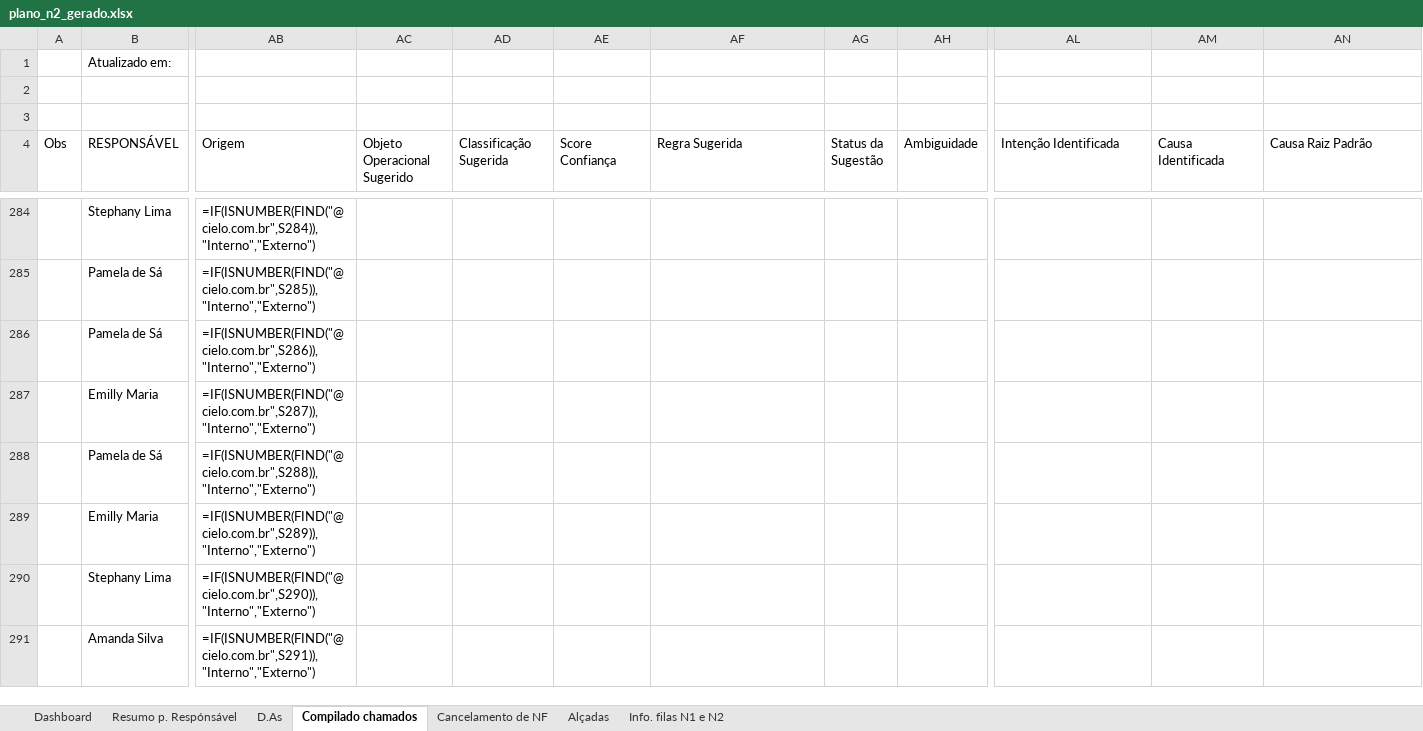
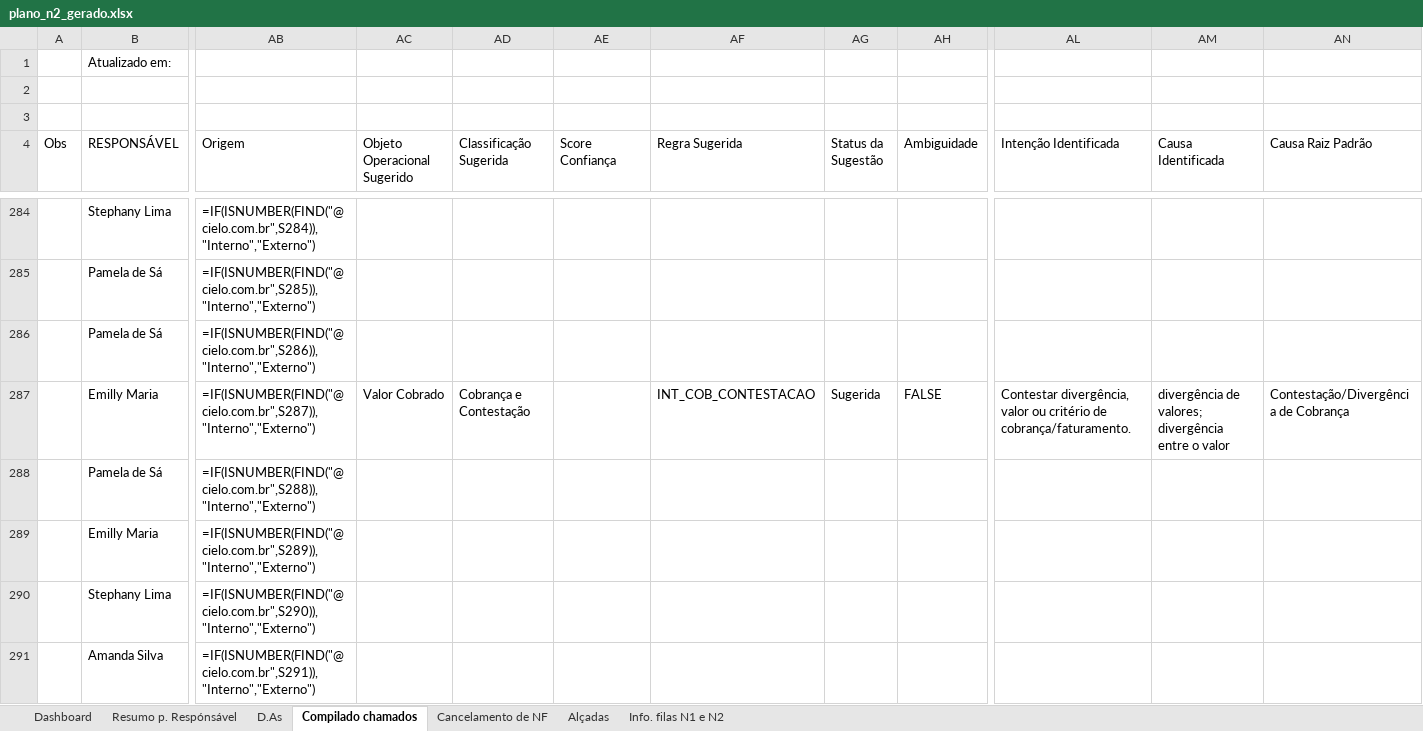
Before and after one commit to ichimarucielo/Aizen-Chamados, an Excel workbook: data/output/plano_n2_gerado.xlsx, sheet Compilado chamados, drawn as a sheet; only a part is shown, gaps mark what is left out; values as stored, in another font and other column widths than the file's, no cell formats; formulas without a stored value are shown as written; conditional formats and table styles not drawn; the diff covers the shown part only; the diff names each change by its address in the sheet, - before the commit and + after, or states it on an @@ line.

```diff
--- a/data/output/plano_n2_gerado.xlsx (sheet Compilado chamados)
+++ b/data/output/plano_n2_gerado.xlsx (sheet Compilado chamados)
-AC287 (Objeto Operacional Sugerido): (empty)
+AC287 (Objeto Operacional Sugerido): Valor Cobrado
-AD287 (Classificação Sugerida): (empty)
+AD287 (Classificação Sugerida): Cobrança e Contestação
-AF287 (Regra Sugerida): (empty)
+AF287 (Regra Sugerida): INT_COB_CONTESTACAO
-AG287 (Status da Sugestão): (empty)
+AG287 (Status da Sugestão): Sugerida
-AH287 (Ambiguidade): (empty)
+AH287 (Ambiguidade): FALSE
-AL287 (Intenção Identificada): (empty)
+AL287 (Intenção Identificada): Contestar divergência, valor ou critério de cobrança/faturamento.
-AM287 (Causa Identificada): (empty)
+AM287 (Causa Identificada): divergência de valores; divergência entre o valor
-AN287 (Causa Raiz Padrão): (empty)
+AN287 (Causa Raiz Padrão): Contestação/Divergência de Cobrança
```
Also changed, not shown: 773 edited cells elsewhere in this sheet, cell formats, 14 other files.
